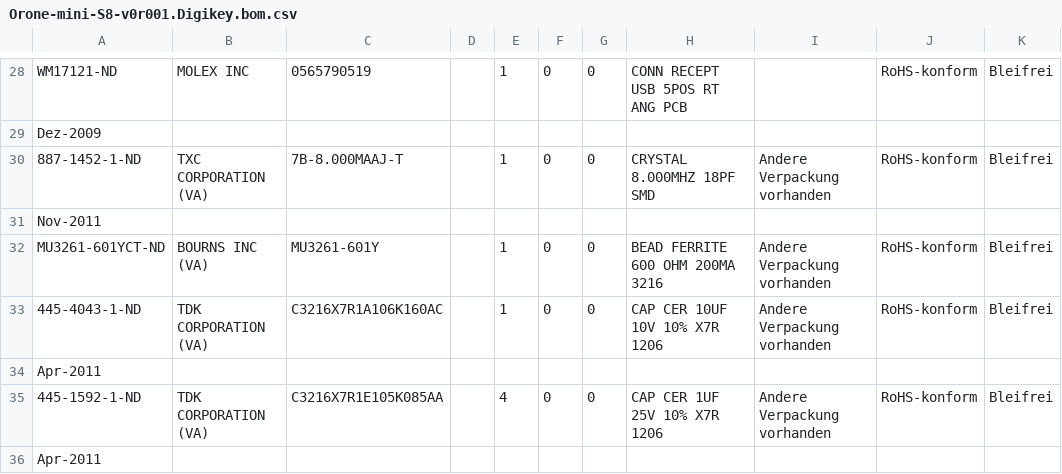
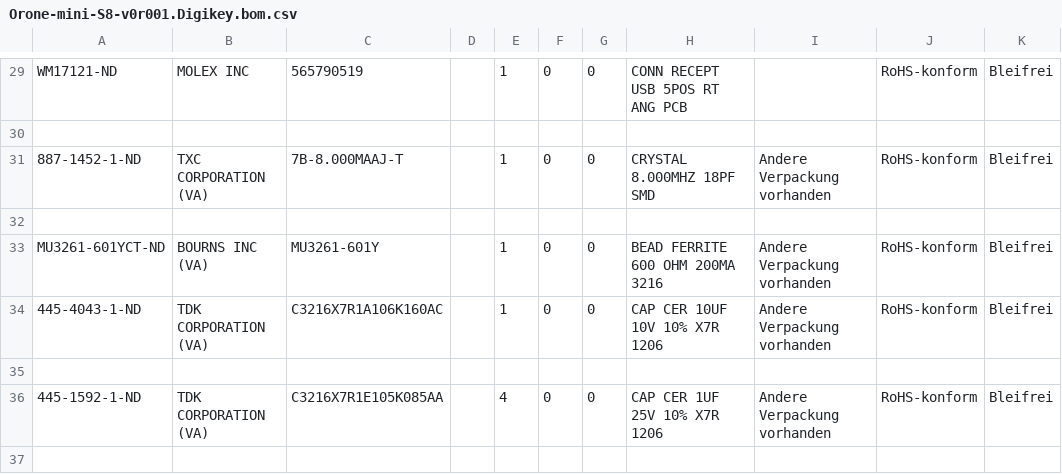
Before and after one commit to gbulmer/openstm32hw, a CSV file: Orone-mini-v0/Orone-mini-BoM-v0r001/Orone-mini-S8-v0r001.Digikey.bom.csv, drawn as a sheet; only a part is shown, gaps mark what is left out; removed rows and columns are numbered as before the commit, all else as after; rows hold the shown columns only; the diff covers the shown part only; the diff names each change by its address in the sheet, - before the commit and + after, or states it on an @@ line.

```diff
--- a/Orone-mini-v0/Orone-mini-BoM-v0r001/Orone-mini-S8-v0r001.Digikey.bom.csv
+++ b/Orone-mini-v0/Orone-mini-BoM-v0r001/Orone-mini-S8-v0r001.Digikey.bom.csv
-C29: 0565790519
+C29: 565790519
-A30: Dez-2009
+A30: (empty)
-A32: Nov-2011
+A32: (empty)
-A35: Apr-2011
+A35: (empty)
-row 36: Apr-2011
```
Also changed, not shown: 1 added row and 10 edited cells elsewhere in this file, Orone-mini-v0/Orone-mini-BoM-v0r001/Orone-mini-S8-v0r001.bom.csv, 2 other files.
